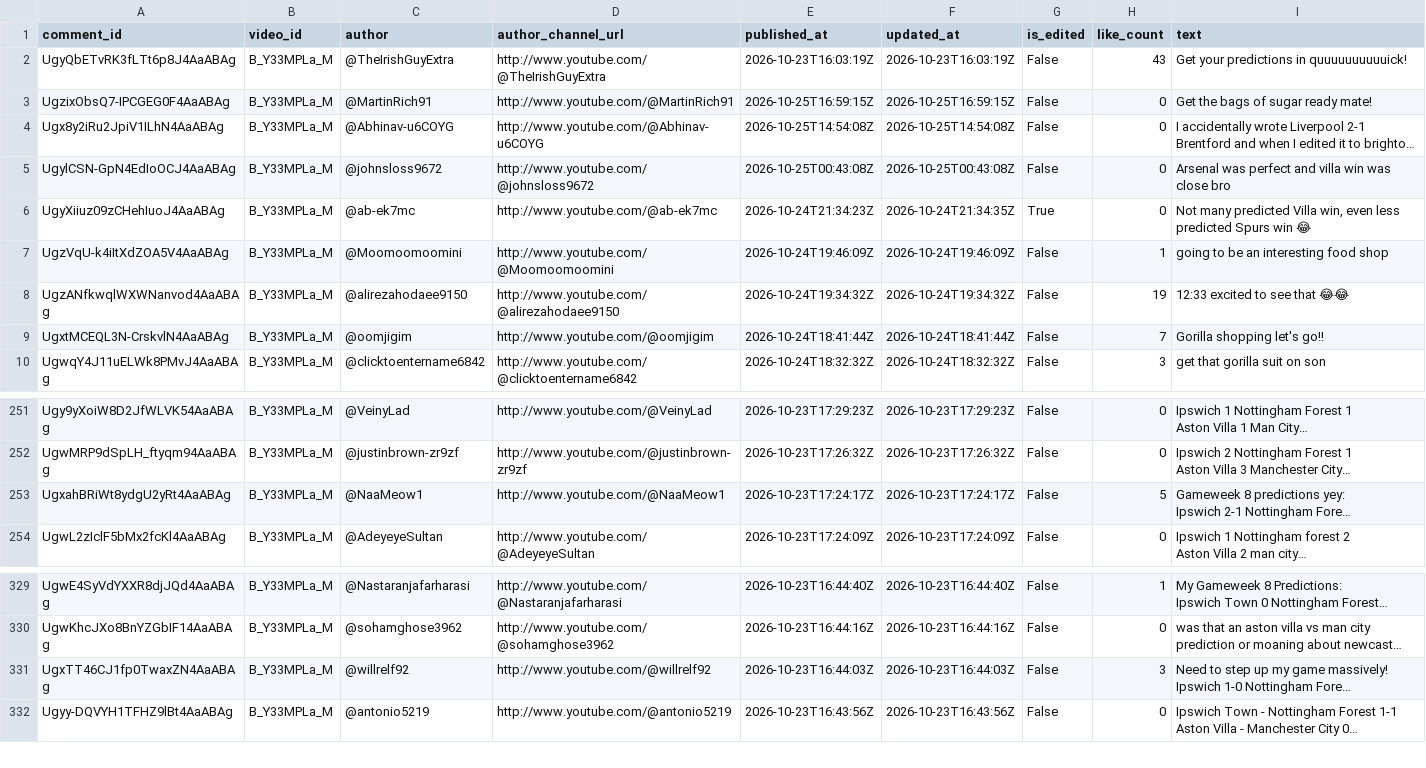
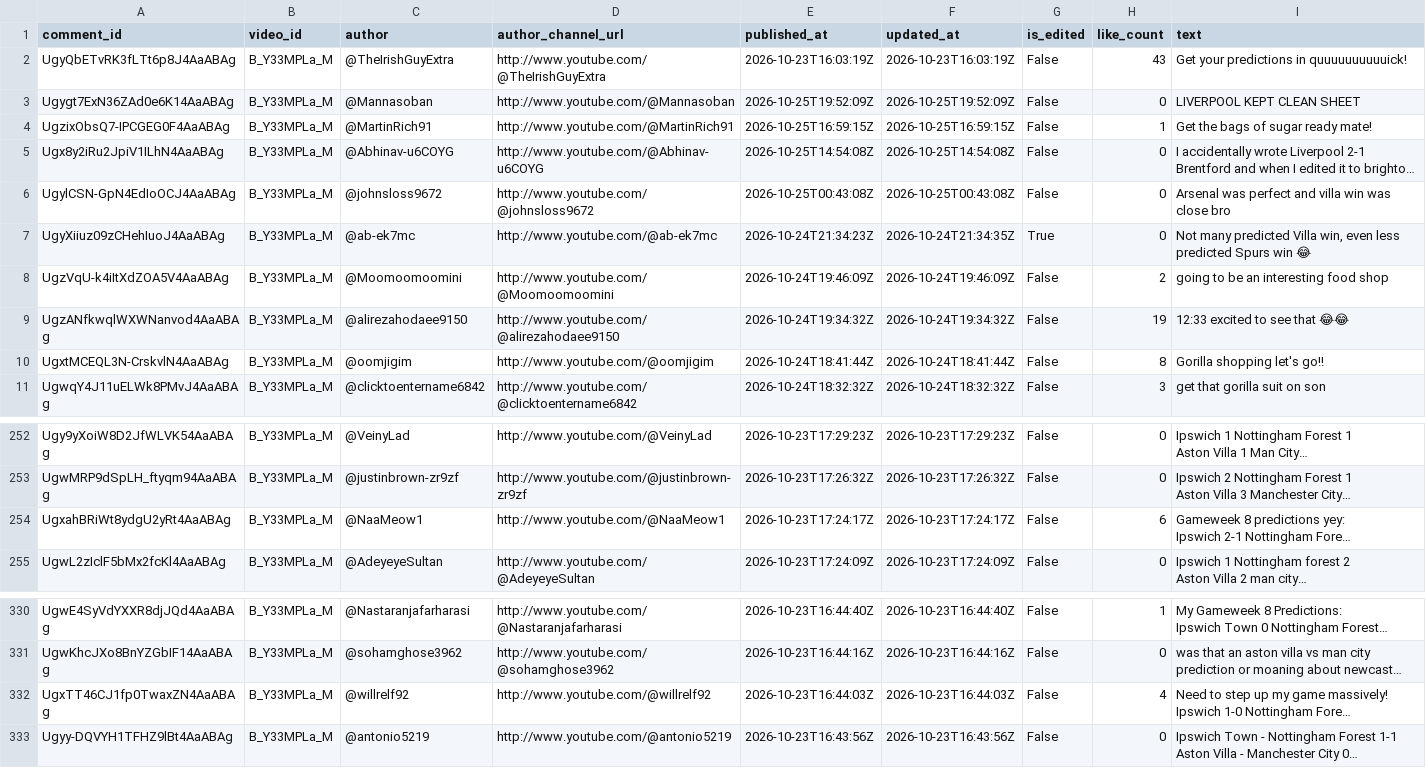
Before and after one commit to AviBomb/premier-league-predictions-tracker, a CSV file: data/sample_comments_gw8.csv, drawn as a sheet; only a part is shown, gaps mark what is left out; long unchanged cells end in …; addresses are those after the commit; the diff names each change by its address in the sheet, - before the commit and + after, or states it on an @@ line.

```diff
--- a/data/sample_comments_gw8.csv
+++ b/data/sample_comments_gw8.csv
+row 3: Ugygt7ExN36ZAd0e6K14AaABAg | B_Y33MPLa_M | @Mannasoban | http://www.youtube.com/@Mannasoban | 2026-10-25T19:52:09Z | 2026-10-25T19:52:09Z | False | 0 | LIVERPOOL KEPT CLEAN SHEET
-H4 (like_count): 0
+H4 (like_count): 1
-H8 (like_count): 1
+H8 (like_count): 2
-H10 (like_count): 7
+H10 (like_count): 8
-H254 (like_count): 5
+H254 (like_count): 6
-H332 (like_count): 3
+H332 (like_count): 4
```
Also changed, not shown: 7 other files.
